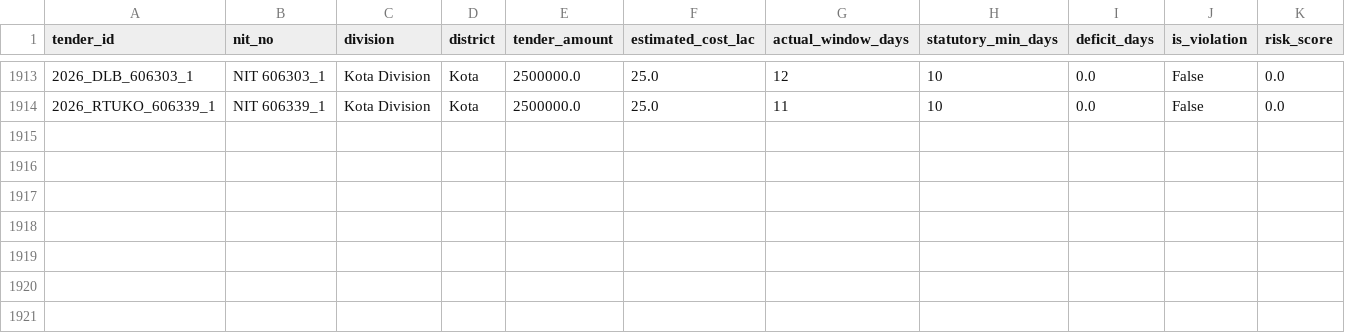
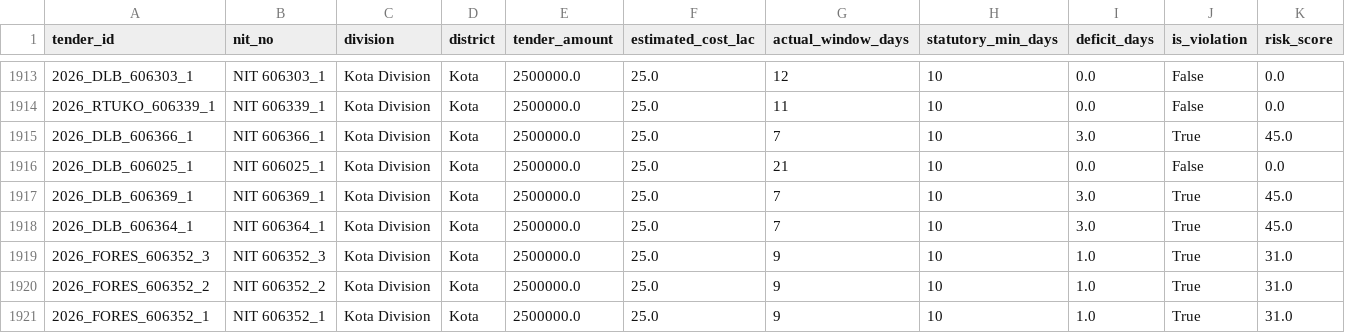
Before and after one commit to WEB-DEVELOPER61/raj-truth-procurement-web, a CSV file: data/districts/kota.csv, drawn as a sheet; only a part is shown, gaps mark what is left out; rows hold the shown columns only; the diff names each change by its address in the sheet, - before the commit and + after, or states it on an @@ line.

```diff
--- a/data/districts/kota.csv
+++ b/data/districts/kota.csv
+row 1915: 2026_DLB_606366_1 | NIT 606366_1 | Kota Division | Kota | 2500000.0 | 25.0 | 7 | 10 | 3.0 | True | 45.0
+row 1916: 2026_DLB_606025_1 | NIT 606025_1 | Kota Division | Kota | 2500000.0 | 25.0 | 21 | 10 | 0.0 | False | 0.0
+row 1917: 2026_DLB_606369_1 | NIT 606369_1 | Kota Division | Kota | 2500000.0 | 25.0 | 7 | 10 | 3.0 | True | 45.0
+row 1918: 2026_DLB_606364_1 | NIT 606364_1 | Kota Division | Kota | 2500000.0 | 25.0 | 7 | 10 | 3.0 | True | 45.0
+row 1919: 2026_FORES_606352_3 | NIT 606352_3 | Kota Division | Kota | 2500000.0 | 25.0 | 9 | 10 | 1.0 | True | 31.0
+row 1920: 2026_FORES_606352_2 | NIT 606352_2 | Kota Division | Kota | 2500000.0 | 25.0 | 9 | 10 | 1.0 | True | 31.0
+row 1921: 2026_FORES_606352_1 | NIT 606352_1 | Kota Division | Kota | 2500000.0 | 25.0 | 9 | 10 | 1.0 | True | 31.0
```
Also changed, not shown: data/districts/ajmer.csv, data/districts/alwar.csv, 4 other files.
